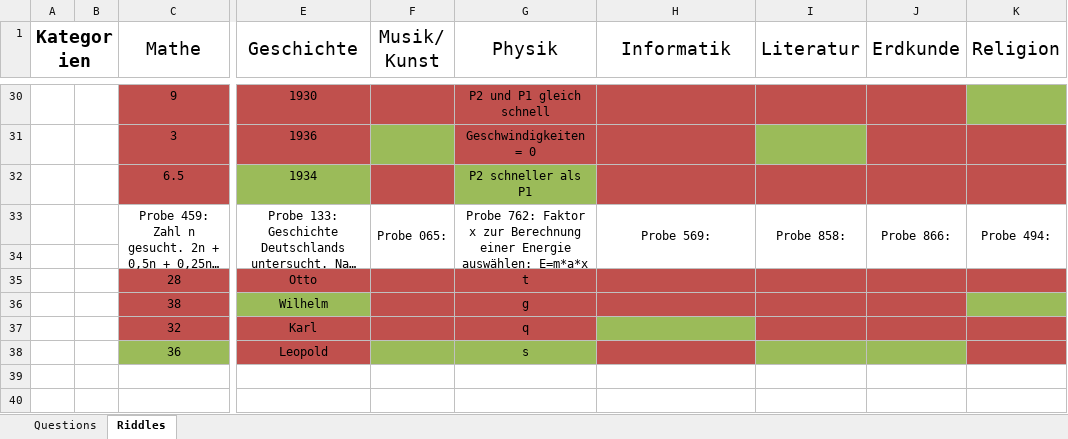
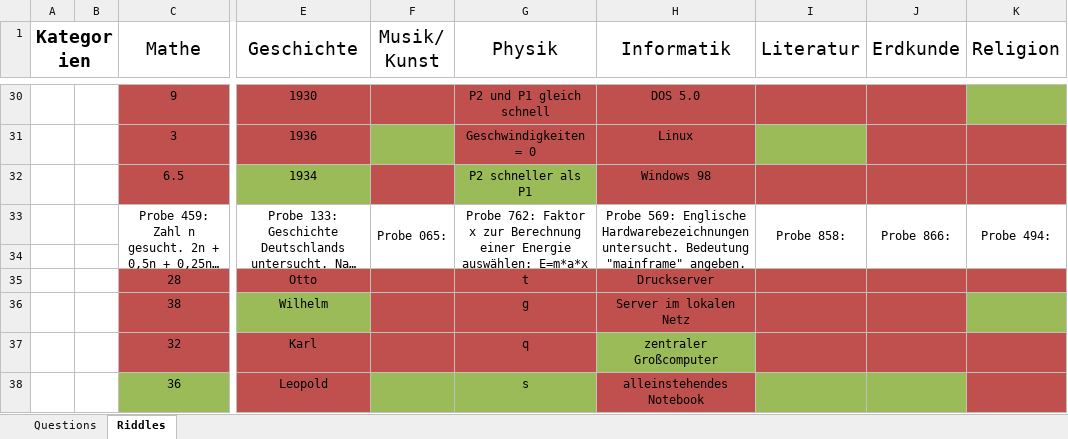
Before and after one commit to coderflo/ClickAdventure, an Excel workbook: Questions.xlsx, sheet Riddles, drawn as a sheet; only a part is shown, gaps mark what is left out; long unchanged cells end in …; values as stored, in another font and other column widths than the file's, no borders; the diff covers the shown part only; the diff names each change by its address in the sheet, - before the commit and + after, or states it on an @@ line.

```diff
--- a/Questions.xlsx (sheet Riddles)
+++ b/Questions.xlsx (sheet Riddles)
-H30 (Informatik): (empty)
+H30 (Informatik): DOS 5.0
-H31 (Informatik): (empty)
+H31 (Informatik): Linux
-H32 (Informatik): (empty)
+H32 (Informatik): Windows 98
-H33 (Informatik): Probe 569:
+H33 (Informatik): Probe 569: Englische Hardwarebezeichnungen untersucht. Bedeutung "mainframe" angeben.
-H35 (Informatik): (empty)
+H35 (Informatik): Druckserver
-H36 (Informatik): (empty)
+H36 (Informatik): Server im lokalen Netz
-H37 (Informatik): (empty)
+H37 (Informatik): zentraler Großcomputer
-H38 (Informatik): (empty)
+H38 (Informatik): alleinstehendes Notebook
```
Also changed, not shown: 22 edited cells elsewhere in this sheet.
